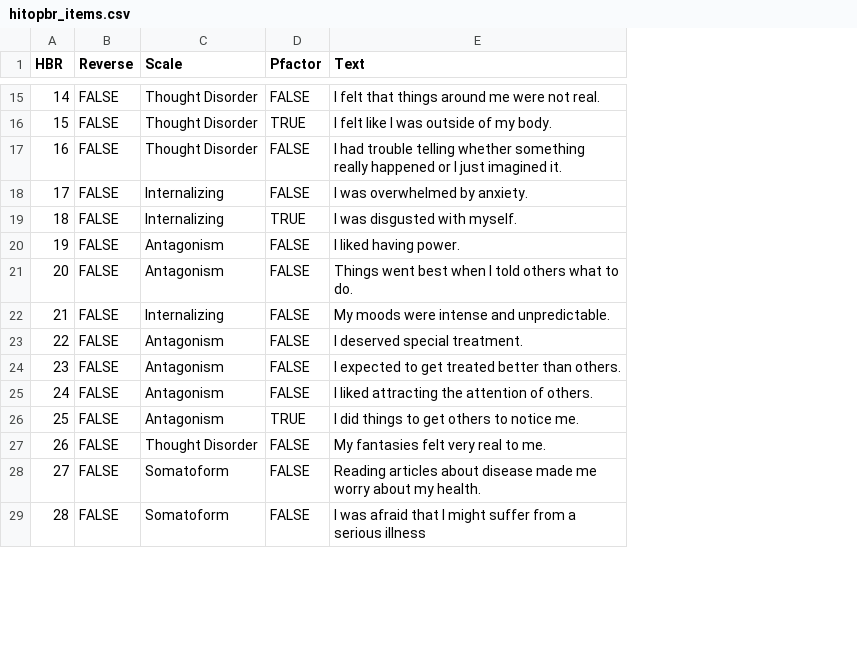
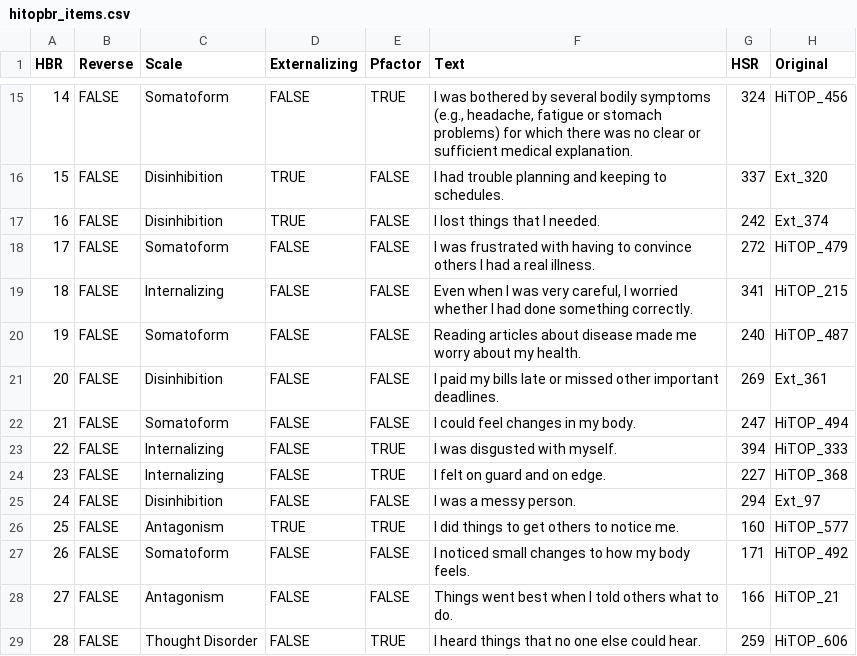
Before and after one commit to jmgirard/hitop, a CSV file: data-raw/hitopbr_items.csv, drawn as a sheet; only a part is shown, gaps mark what is left out; addresses are those after the commit; the diff covers the shown part only; the diff names each change by its address in the sheet, - before the commit and + after, or states it on an @@ line.

```diff
--- a/data-raw/hitopbr_items.csv
+++ b/data-raw/hitopbr_items.csv
+column D (Externalizing), rows 15-29: FALSE | TRUE | TRUE | FALSE | FALSE | FALSE | FALSE | FALSE | FALSE | FALSE | FALSE | TRUE | FALSE | FALSE | FALSE
+column G (HSR), rows 15-29: 324 | 337 | 242 | 272 | 341 | 240 | 269 | 247 | 394 | 227 | 294 | 160 | 171 | 166 | 259
+column H (Original), rows 15-29: HiTOP_456 | Ext_320 | Ext_374 | HiTOP_479 | HiTOP_215 | HiTOP_487 | Ext_361 | HiTOP_494 | HiTOP_333 | HiTOP_368 | Ext_97 | HiTOP_577 | HiTOP_492 | HiTOP_21 | HiTOP_606
-C15 (Scale): Thought Disorder
+C15 (Scale): Somatoform
-E15 (Pfactor): FALSE
+E15 (Pfactor): TRUE
-F15 (Text): I felt that things around me were not real.
+F15 (Text): I was bothered by several bodily symptoms (e.g., headache, fatigue or stomach problems) for which there was no clear or sufficient medical explanation.
-C16:C17 (Scale): Thought Disorder
+C16:C17 (Scale): Disinhibition
-E16 (Pfactor): TRUE
+E16 (Pfactor): FALSE
-F16 (Text): I felt like I was outside of my body.
+F16 (Text): I had trouble planning and keeping to schedules.
-F17 (Text): I had trouble telling whether something really happened or I just imagined it.
+F17 (Text): I lost things that I needed.
-C18 (Scale): Internalizing
+C18 (Scale): Somatoform
-F18 (Text): I was overwhelmed by anxiety.
+F18 (Text): I was frustrated with having to convince others I had a real illness.
-E19 (Pfactor): TRUE
+E19 (Pfactor): FALSE
-F19 (Text): I was disgusted with myself.
+F19 (Text): Even when I was very careful, I worried whether I had done something correctly.
-C20 (Scale): Antagonism
+C20 (Scale): Somatoform
-F20 (Text): I liked having power.
+F20 (Text): Reading articles about disease made me worry about my health.
-C21 (Scale): Antagonism
+C21 (Scale): Disinhibition
-F21 (Text): Things went best when I told others what to do.
+F21 (Text): I paid my bills late or missed other important deadlines.
-C22 (Scale): Internalizing
+C22 (Scale): Somatoform
-F22 (Text): My moods were intense and unpredictable.
+F22 (Text): I could feel changes in my body.
-C23:C24 (Scale): Antagonism
+C23:C24 (Scale): Internalizing
-E23:E24 (Pfactor): FALSE
+E23:E24 (Pfactor): TRUE
-F23 (Text): I deserved special treatment.
+F23 (Text): I was disgusted with myself.
-F24 (Text): I expected to get treated better than others.
+F24 (Text): I felt on guard and on edge.
-C25 (Scale): Antagonism
+C25 (Scale): Disinhibition
-F25 (Text): I liked attracting the attention of others.
+F25 (Text): I was a messy person.
-C27 (Scale): Thought Disorder
+C27 (Scale): Somatoform
-F27 (Text): My fantasies felt very real to me.
+F27 (Text): I noticed small changes to how my body feels.
-C28 (Scale): Somatoform
+C28 (Scale): Antagonism
-F28 (Text): Reading articles about disease made me worry about my health.
+F28 (Text): Things went best when I told others what to do.
-C29 (Scale): Somatoform
+C29 (Scale): Thought Disorder
-E29 (Pfactor): FALSE
+E29 (Pfactor): TRUE
-F29 (Text): I was afraid that I might suffer from a serious illness
+F29 (Text): I heard things that no one else could hear.
```
Also changed, not shown: 62 edited cells elsewhere in this file, data-raw/hitopsr_items.csv, 15 other files.
